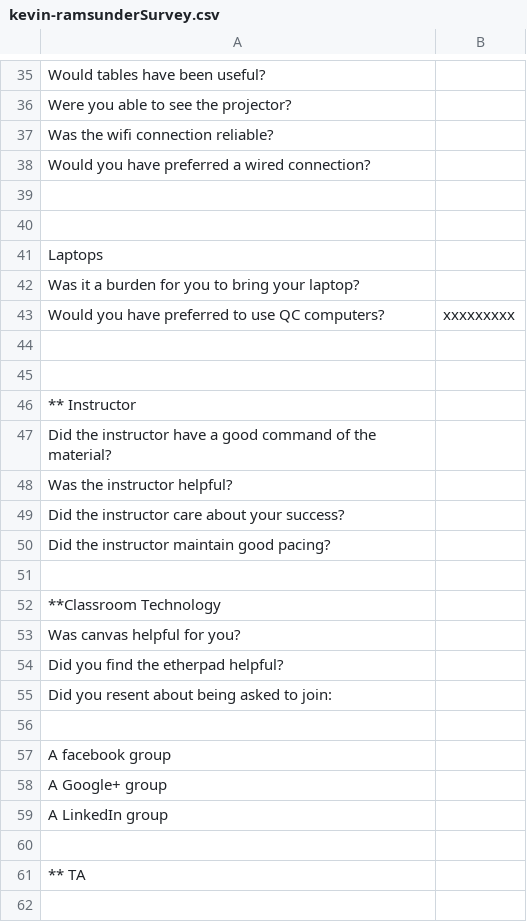
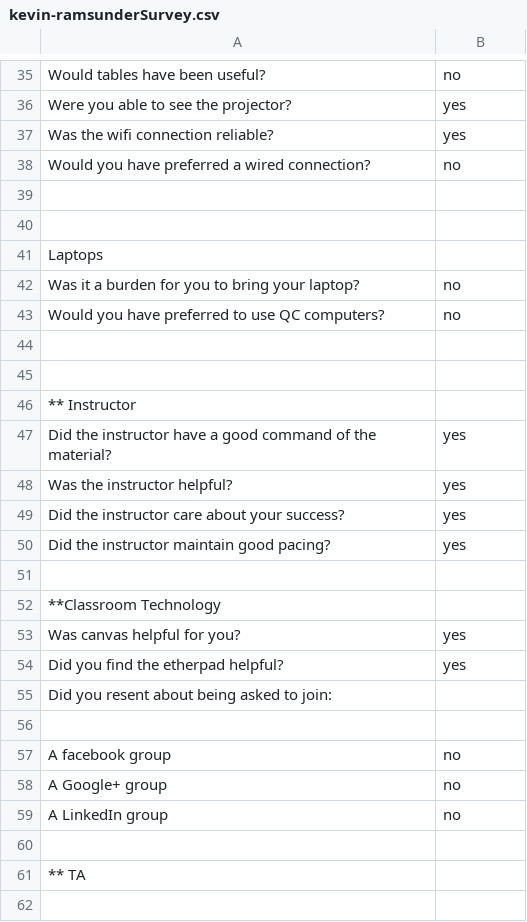
Before and after one commit to EvanMisshula/residentSurvey, a CSV file: residents/Sp2016/kevin-ramsunder/kevin-ramsunderSurvey.csv, drawn as a sheet; only a part is shown, gaps mark what is left out; the diff covers the shown part only; the diff names each change by its address in the sheet, - before the commit and + after, or states it on an @@ line.

```diff
--- a/residents/Sp2016/kevin-ramsunder/kevin-ramsunderSurvey.csv
+++ b/residents/Sp2016/kevin-ramsunder/kevin-ramsunderSurvey.csv
-B35: (empty)
+B35: no
-B36:B37: (empty)
+B36:B37: yes
-B38: (empty)
+B38: no
-B42: (empty)
+B42: no
-B43: xxxxxxxxx
+B43: no
-B47:B50: (empty)
+B47:B50: yes
-B53:B54: (empty)
+B53:B54: yes
-B57:B59: (empty)
+B57:B59: no
```
Also changed, not shown: 65 edited cells elsewhere in this file.
